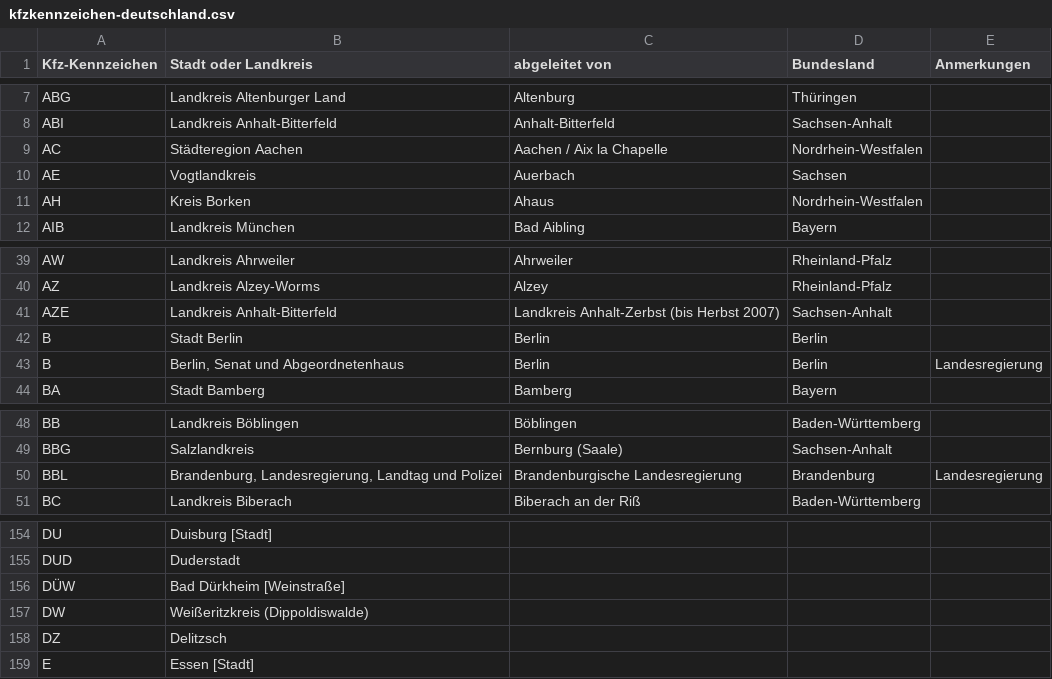
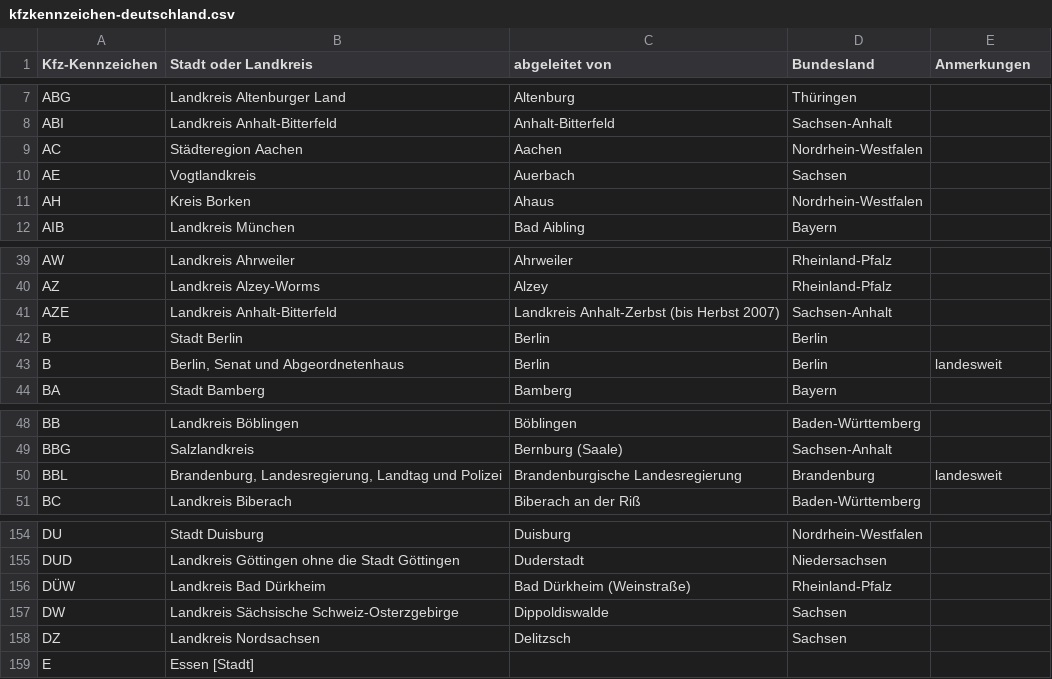
Before and after one commit to Popa-42/kfz-tools, a CSV file: public/assets/data/kfzkennzeichen-deutschland.csv, drawn as a sheet; only a part is shown, gaps mark what is left out; removed rows and columns are numbered as before the commit, all else as after; the diff covers the shown part only; the diff names each change by its address in the sheet, - before the commit and + after, or states it on an @@ line.

```diff
--- a/public/assets/data/kfzkennzeichen-deutschland.csv
+++ b/public/assets/data/kfzkennzeichen-deutschland.csv
-C9 (abgeleitet von): Aachen / Aix la Chapelle
+C9 (abgeleitet von): Aachen
-E43 (Anmerkungen): Landesregierung
+E43 (Anmerkungen): landesweit
-E50 (Anmerkungen): Landesregierung
+E50 (Anmerkungen): landesweit
-B154 (Stadt oder Landkreis): Duisburg [Stadt]
+B154 (Stadt oder Landkreis): Stadt Duisburg
-C154 (abgeleitet von): (empty)
+C154 (abgeleitet von): Duisburg
-D154 (Bundesland): (empty)
+D154 (Bundesland): Nordrhein-Westfalen
-row 155: DUD | Duderstadt
+row 155: DUD | Landkreis Göttingen ohne die Stadt Göttingen | Duderstadt | Niedersachsen
-B156 (Stadt oder Landkreis): Bad Dürkheim [Weinstraße]
+B156 (Stadt oder Landkreis): Landkreis Bad Dürkheim
-C156 (abgeleitet von): (empty)
+C156 (abgeleitet von): Bad Dürkheim (Weinstraße)
-D156 (Bundesland): (empty)
+D156 (Bundesland): Rheinland-Pfalz
-row 157: DW | Weißeritzkreis (Dippoldiswalde)
-row 158: DZ | Delitzsch
+row 157: DW | Landkreis Sächsische Schweiz-Osterzgebirge | Dippoldiswalde | Sachsen
+row 158: DZ | Landkreis Nordsachsen | Delitzsch | Sachsen
```
Also changed, not shown: 12 added rows, 12 removed rows and 47 edited cells elsewhere in this file.
